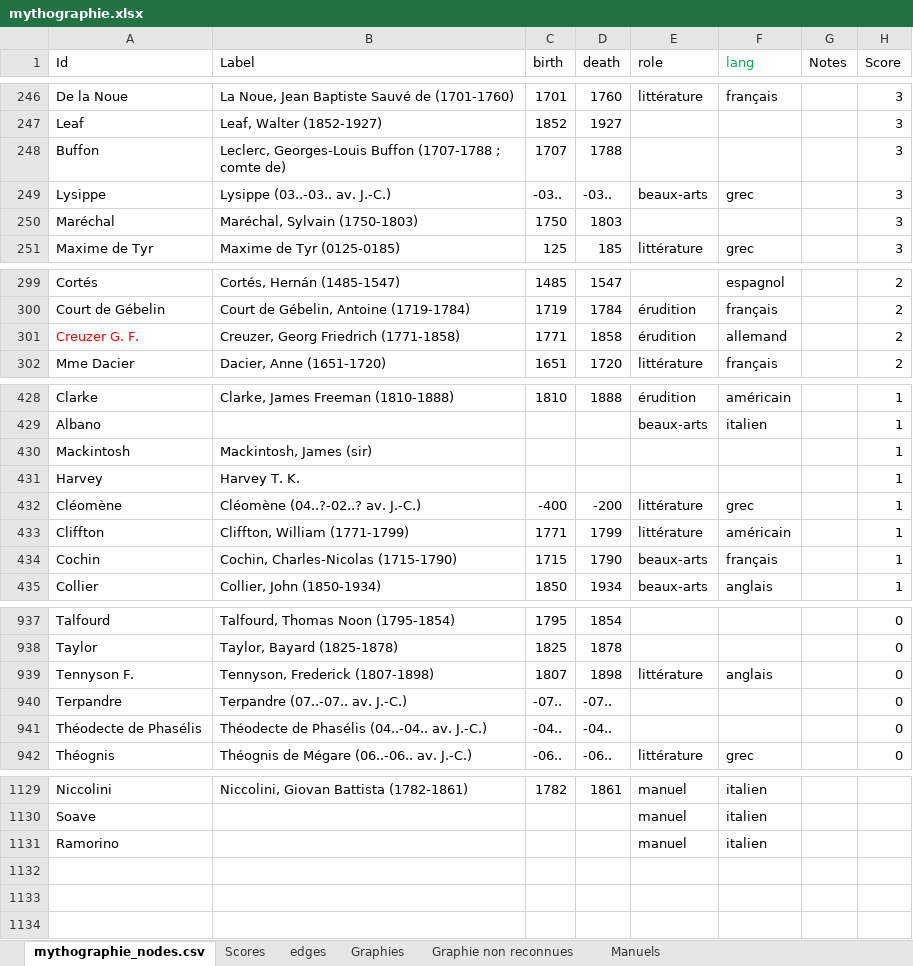
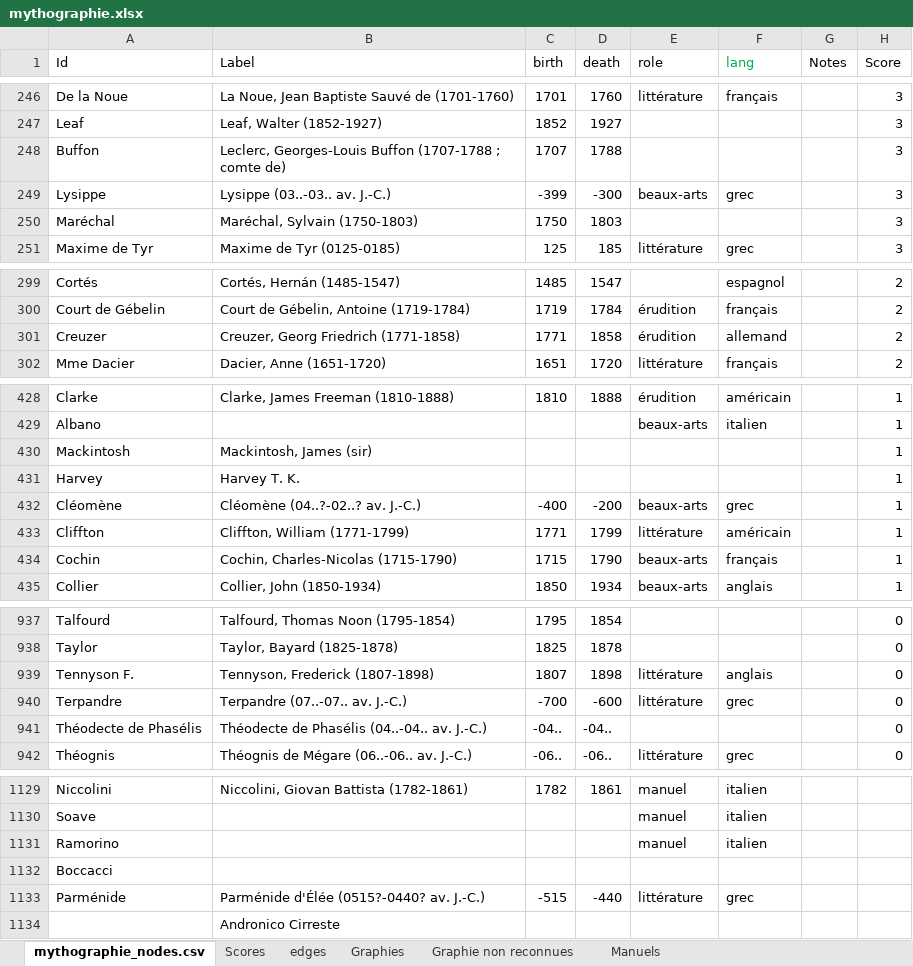
Before and after one commit to OBVIL/mythographie, an Excel workbook: data/mythographie.xlsx, sheet mythographie_nodes.csv, drawn as a sheet; only a part is shown, gaps mark what is left out; values as stored, in another font and other column widths than the file's, no borders; the diff covers the shown part only; the diff names each change by its address in the sheet, - before the commit and + after, or states it on an @@ line.

```diff
--- a/data/mythographie.xlsx (sheet mythographie_nodes.csv)
+++ b/data/mythographie.xlsx (sheet mythographie_nodes.csv)
-C249 (birth): -03..
+C249 (birth): -399
-D249 (death): -03..
+D249 (death): -300
-A301 (Id): Creuzer G. F.
+A301 (Id): Creuzer
-A301 text colour: #FF0000
+A301 text colour: black
-E432 (role): littérature
+E432 (role): beaux-arts
-C940 (birth): -07..
+C940 (birth): -700
-D940 (death): -07..
+D940 (death): -600
-E940 (role): (empty)
+E940 (role): littérature
-F940 (lang): (empty)
+F940 (lang): grec
+row 1132: Boccacci
+row 1133: Parménide | Parménide d'Élée (0515?-0440? av. J.-C.) | -515 | -440 | littérature | grec
+row 1134:  | Andronico Cirreste
```
Also changed, not shown: 1 edited cell elsewhere in this sheet, 7 other files.
